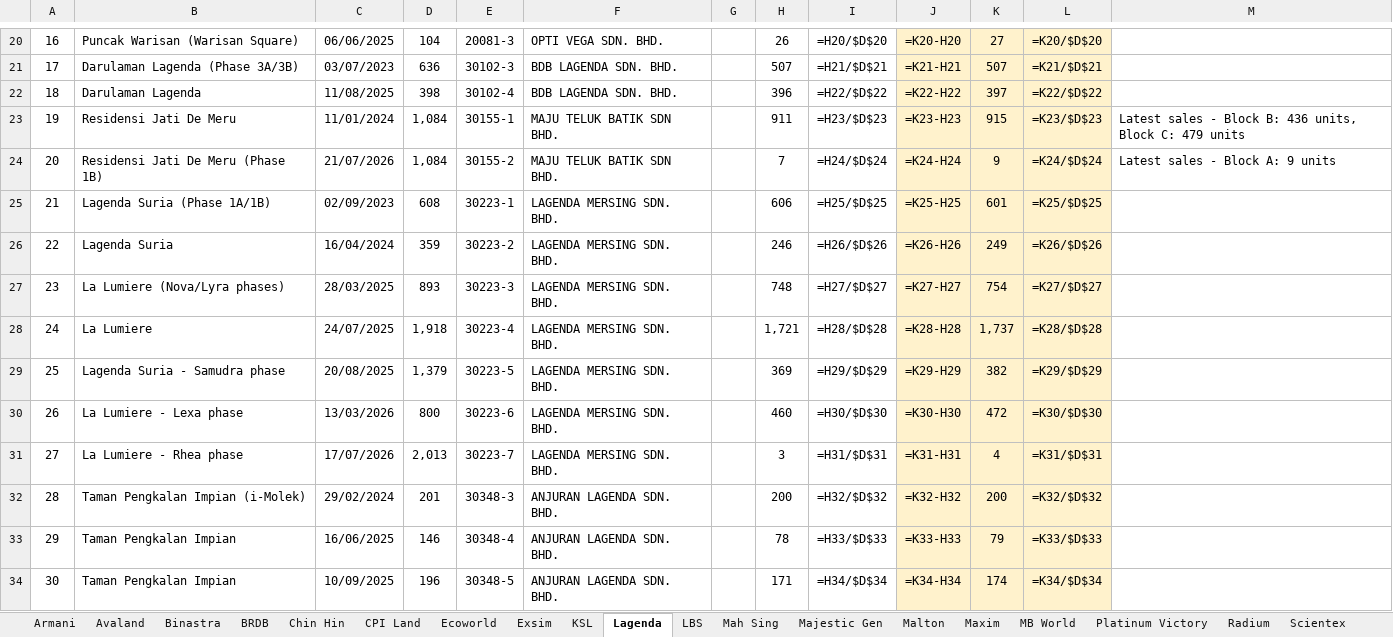
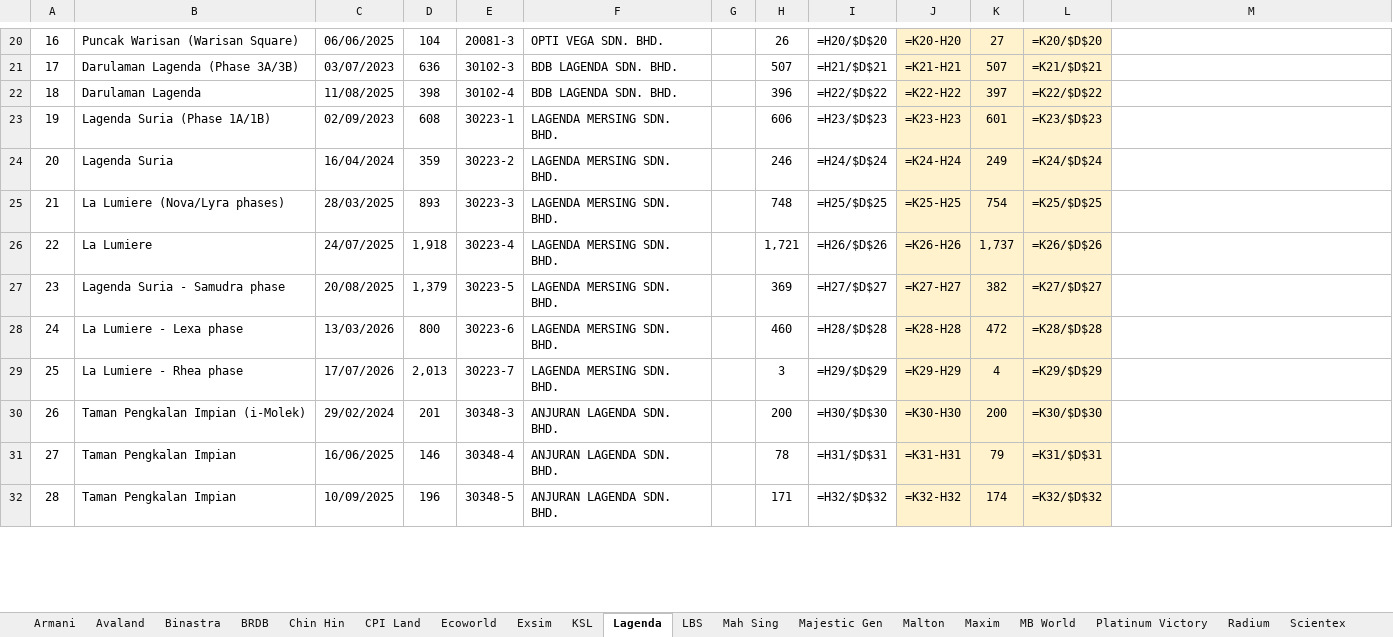
Before and after one commit to smtcu/teduh-tracker, an Excel workbook: docs/downloads/TEDUH_Competitor_Trackers.xlsx, sheet Lagenda, drawn as a sheet; only a part is shown, gaps mark what is left out; values as stored, in another font and other column widths than the file's, no borders; formulas without a stored value are shown as written; removed rows and columns are numbered as before the commit, all else as after; the diff covers the shown part only; the diff names each change by its address in the sheet, - before the commit and + after, or states it on an @@ line.

```diff
--- a/docs/downloads/TEDUH_Competitor_Trackers.xlsx (sheet Lagenda)
+++ b/docs/downloads/TEDUH_Competitor_Trackers.xlsx (sheet Lagenda)
@@ column A renumbered between rows 2 and 40 @@
-row 23: 19 | Residensi Jati De Meru | 11/01/2024 | 1,084 | 30155-1 | MAJU TELUK BATIK SDN BHD. |  | 911 | =H23/$D$23 | =K23-H23 | 915 | =K23/$D$23 | Latest sales - Block B: 436 units, Block C: 479 units
-row 24: 20 | Residensi Jati De Meru (Phase 1B) | 21/07/2026 | 1,084 | 30155-2 | MAJU TELUK BATIK SDN BHD. |  | 7 | =H24/$D$24 | =K24-H24 | 9 | =K24/$D$24 | Latest sales - Block A: 9 units
-I23: =H25/$D$25
+I23: =H23/$D$23
-J23: =K25-H25
+J23: =K23-H23
-L23: =K25/$D$25
+L23: =K23/$D$23
-I24: =H26/$D$26
+I24: =H24/$D$24
-J24: =K26-H26
+J24: =K24-H24
-L24: =K26/$D$26
+L24: =K24/$D$24
-I25: =H27/$D$27
+I25: =H25/$D$25
-J25: =K27-H27
+J25: =K25-H25
-L25: =K27/$D$27
+L25: =K25/$D$25
-I26: =H28/$D$28
+I26: =H26/$D$26
-J26: =K28-H28
+J26: =K26-H26
-L26: =K28/$D$28
+L26: =K26/$D$26
-I27: =H29/$D$29
+I27: =H27/$D$27
-J27: =K29-H29
+J27: =K27-H27
-L27: =K29/$D$29
+L27: =K27/$D$27
-I28: =H30/$D$30
+I28: =H28/$D$28
-J28: =K30-H30
+J28: =K28-H28
-L28: =K30/$D$30
+L28: =K28/$D$28
-I29: =H31/$D$31
+I29: =H29/$D$29
-J29: =K31-H31
+J29: =K29-H29
-L29: =K31/$D$31
+L29: =K29/$D$29
-I30: =H32/$D$32
+I30: =H30/$D$30
-J30: =K32-H32
+J30: =K30-H30
-L30: =K32/$D$32
+L30: =K30/$D$30
-I31: =H33/$D$33
+I31: =H31/$D$31
-J31: =K33-H33
+J31: =K31-H31
-L31: =K33/$D$33
+L31: =K31/$D$31
-I32: =H34/$D$34
+I32: =H32/$D$32
-J32: =K34-H34
+J32: =K32-H32
-L32: =K34/$D$34
+L32: =K32/$D$32
```
Also changed, not shown: 3 removed rows and 24 edited cells elsewhere in this sheet, sheet Armani, sheet UEM, sheet Setia Awan, sheet Binastra, sheet Radium, sheet Maxim, 20 more sheets, docs/downloads/TEDUH_Unit_Types.xlsx, docs/downloads/Teduh_Daily_Tracker.xlsx, 19 other files.
